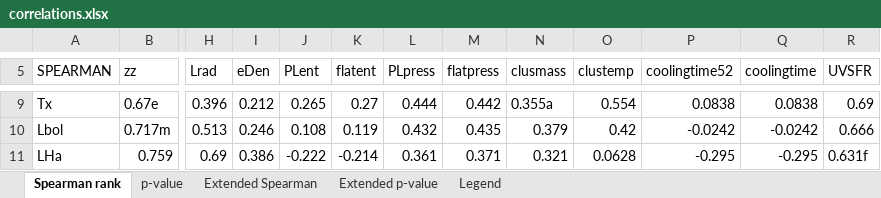
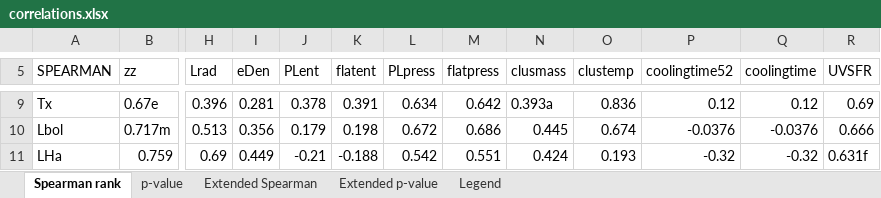
Before and after one commit to camlawlorforsyth/ACCEPT_project, an Excel workbook: correlations.xlsx, sheet Spearman rank, drawn as a sheet; only a part is shown, gaps mark what is left out; values as stored, in another font and other column widths than the file's, no cell formats; the diff covers the shown part only; the diff names each change by its address in the sheet, - before the commit and + after, or states it on an @@ line.

```diff
--- a/correlations.xlsx (sheet Spearman rank)
+++ b/correlations.xlsx (sheet Spearman rank)
-I9 (eDen): 0.212
+I9 (eDen): 0.281
-J9 (PLent): 0.265
+J9 (PLent): 0.378
-K9 (flatent): 0.27
+K9 (flatent): 0.391
-L9 (PLpress): 0.444
+L9 (PLpress): 0.634
-M9 (flatpress): 0.442
+M9 (flatpress): 0.642
-N9 (clusmass): 0.355a
+N9 (clusmass): 0.393a
-O9 (clustemp): 0.554
+O9 (clustemp): 0.836
-P9 (coolingtime52): 0.0838
+P9 (coolingtime52): 0.12
-Q9 (coolingtime): 0.0838
+Q9 (coolingtime): 0.12
-I10 (eDen): 0.246
+I10 (eDen): 0.356
-J10 (PLent): 0.108
+J10 (PLent): 0.179
-K10 (flatent): 0.119
+K10 (flatent): 0.198
-L10 (PLpress): 0.432
+L10 (PLpress): 0.672
-M10 (flatpress): 0.435
+M10 (flatpress): 0.686
-N10 (clusmass): 0.379
+N10 (clusmass): 0.445
-O10 (clustemp): 0.42
+O10 (clustemp): 0.674
-P10 (coolingtime52): -0.0242
+P10 (coolingtime52): -0.0376
-Q10 (coolingtime): -0.0242
+Q10 (coolingtime): -0.0376
-I11 (eDen): 0.386
+I11 (eDen): 0.449
-J11 (PLent): -0.222
+J11 (PLent): -0.21
-K11 (flatent): -0.214
+K11 (flatent): -0.188
-L11 (PLpress): 0.361
+L11 (PLpress): 0.542
-M11 (flatpress): 0.371
+M11 (flatpress): 0.551
-N11 (clusmass): 0.321
+N11 (clusmass): 0.424
-O11 (clustemp): 0.0628
+O11 (clustemp): 0.193
-P11 (coolingtime52): -0.295
+P11 (coolingtime52): -0.32
-Q11 (coolingtime): -0.295
+Q11 (coolingtime): -0.32
```
Also changed, not shown: 367 edited cells and merged cells elsewhere in this sheet, sheet p-value, sheet Extended Spearman, cell formats.
